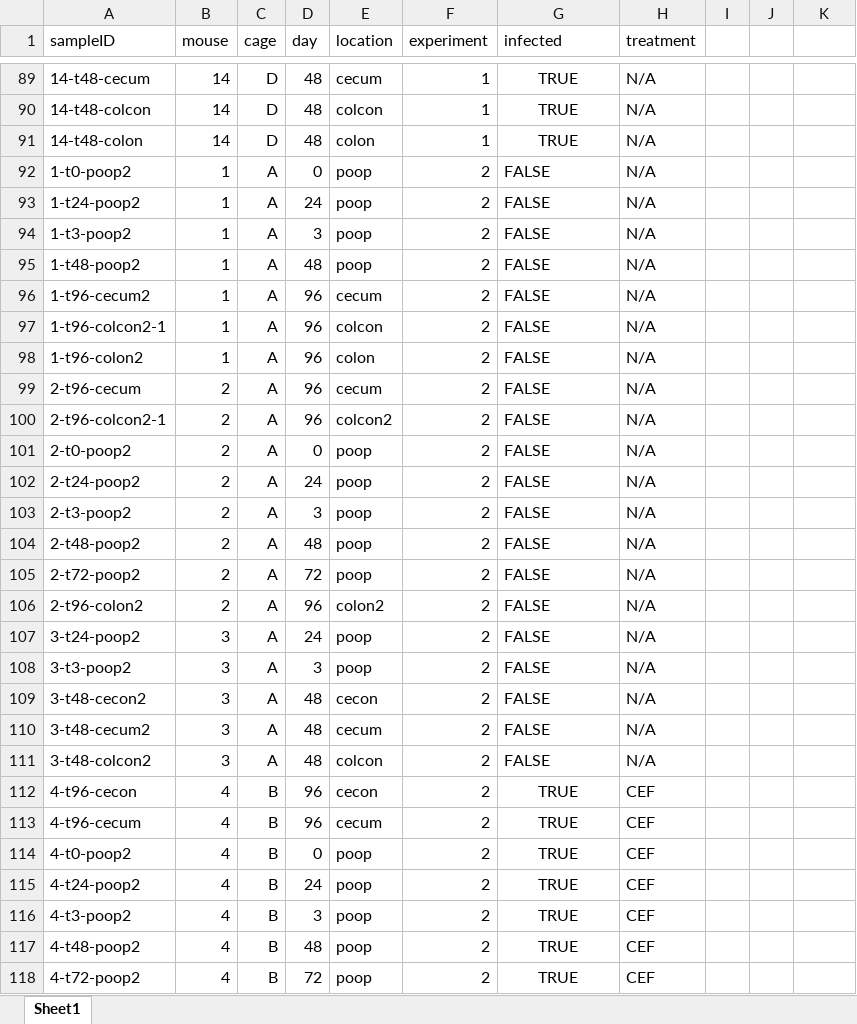
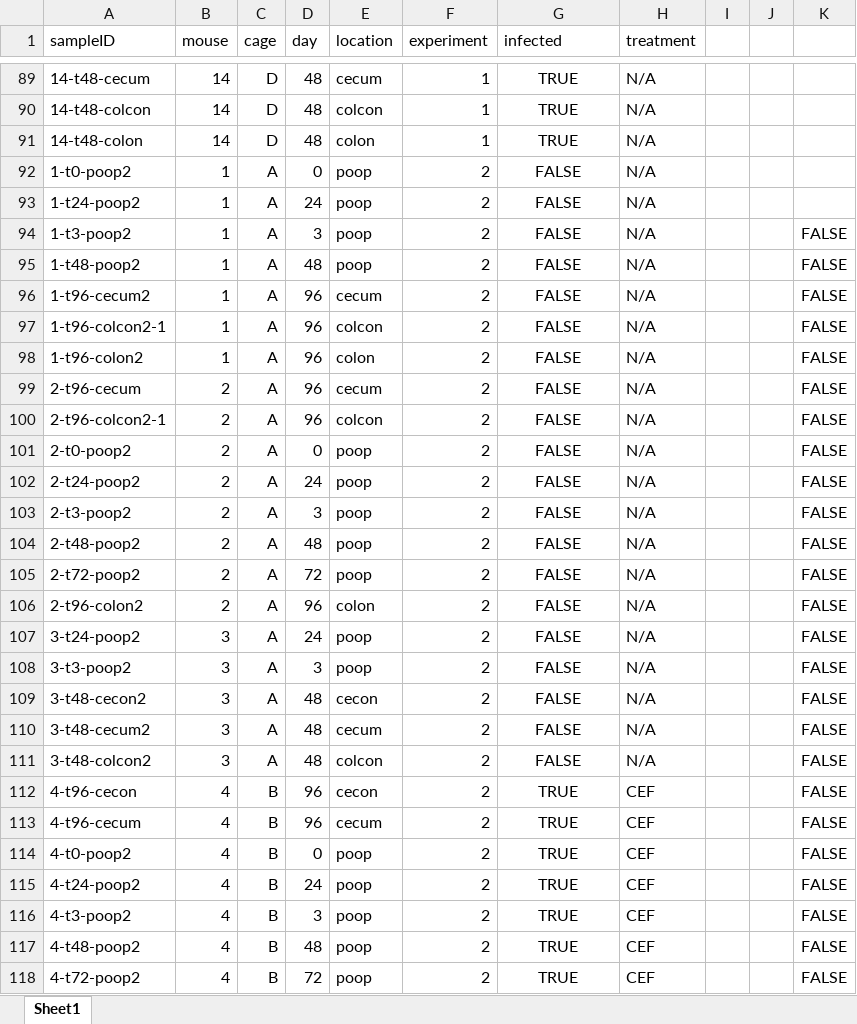
Before and after one commit to FOXFOXFOX/Fuso_in_mice, an Excel workbook: expt1and2metadata.xlsx, sheet Sheet1, drawn as a sheet; only a part is shown, gaps mark what is left out; values as stored, in another font and other column widths than the file's, no borders; the diff covers the shown part only; the diff names each change by its address in the sheet, - before the commit and + after, or states it on an @@ line.

Commit message:
add abundance by location

```diff
--- a/expt1and2metadata.xlsx (sheet Sheet1)
+++ b/expt1and2metadata.xlsx (sheet Sheet1)
-G92:G111 alignment: left
+G92:G111 alignment: center
-K94:K118: (empty)
+K94:K118: FALSE
-E100 (location): colcon2
+E100 (location): colcon
-E106 (location): colon2
+E106 (location): colon
```
Also changed, not shown: 13 edited cells elsewhere in this sheet, 4 other files.
